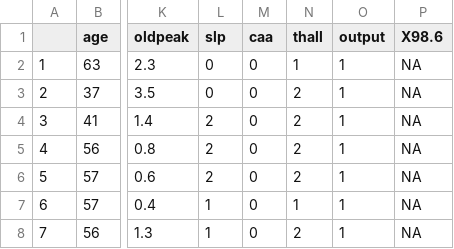
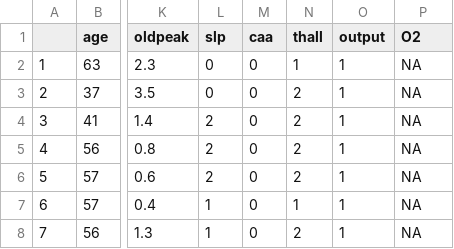
Before and after one commit to Javieraos/data, a CSV file: heartfull.csv, drawn as a sheet; only a part is shown, gaps mark what is left out; the diff names each change by its address in the sheet, - before the commit and + after, or states it on an @@ line.

Commit message:
Update heartfull.csv

```diff
--- a/heartfull.csv
+++ b/heartfull.csv
-P1: X98.6
+P1: O2
```
